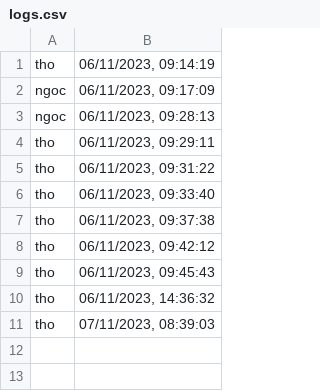
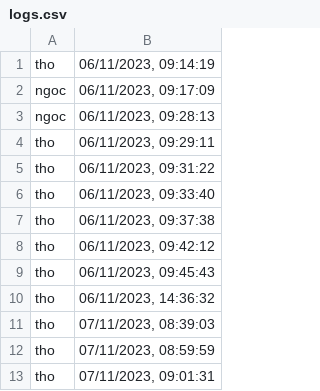
Before and after one commit to nguyen-tho/face-recognition-with-deep-face, a CSV file: logs.csv, drawn as a sheet.

```diff
--- a/logs.csv
+++ b/logs.csv
@@ -11 +11,3 @@ tho,"06/11/2023, 14:36:32"
 tho,"07/11/2023, 08:39:03"
+tho,"07/11/2023, 08:59:59"
+tho,"07/11/2023, 09:01:31"
```
Also changed, not shown: 4 other files.
